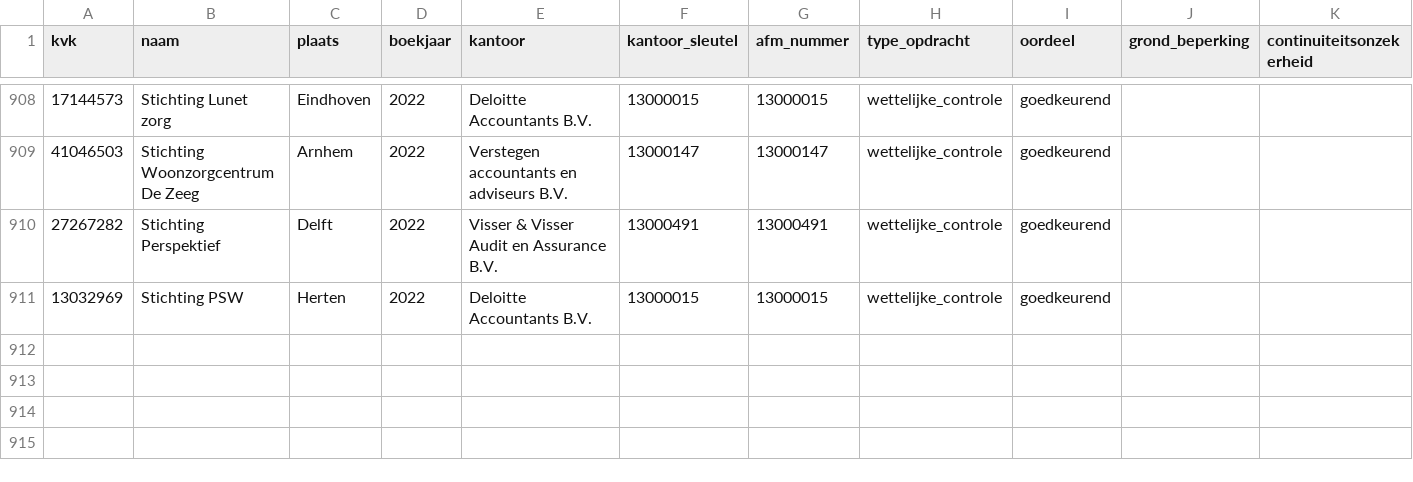
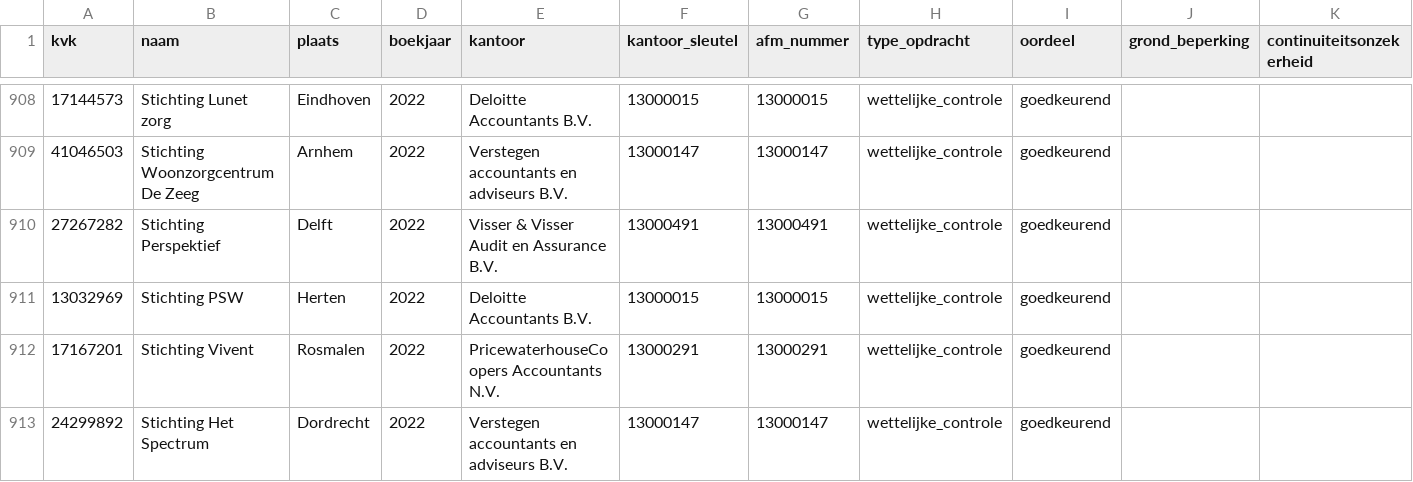
Before and after one commit to boazbuilds/Whosigns, a CSV file: pipeline/oogst/zorg_2022.csv, drawn as a sheet; only a part is shown, gaps mark what is left out.

```diff
--- a/pipeline/oogst/zorg_2022.csv
+++ b/pipeline/oogst/zorg_2022.csv
@@ -911 +911,3 @@ kvk,naam,plaats,boekjaar,kantoor,kantoor_sleutel,afm_nummer,type_opdracht,oordee
 13032969,Stichting PSW,Herten,2022,Deloitte Accountants B.V.,13000015,13000015,wettelijke_controle,goedkeurend,,
+17167201,Stichting Vivent,Rosmalen,2022,PricewaterhouseCoopers Accountants N.V.,13000291,13000291,wettelijke_controle,goedkeurend,,
+24299892,Stichting Het Spectrum,Dordrecht,2022,Verstegen accountants en adviseurs B.V.,13000147,13000147,wettelijke_controle,goedkeurend,,
```
Also changed, not shown: 1 other file.
